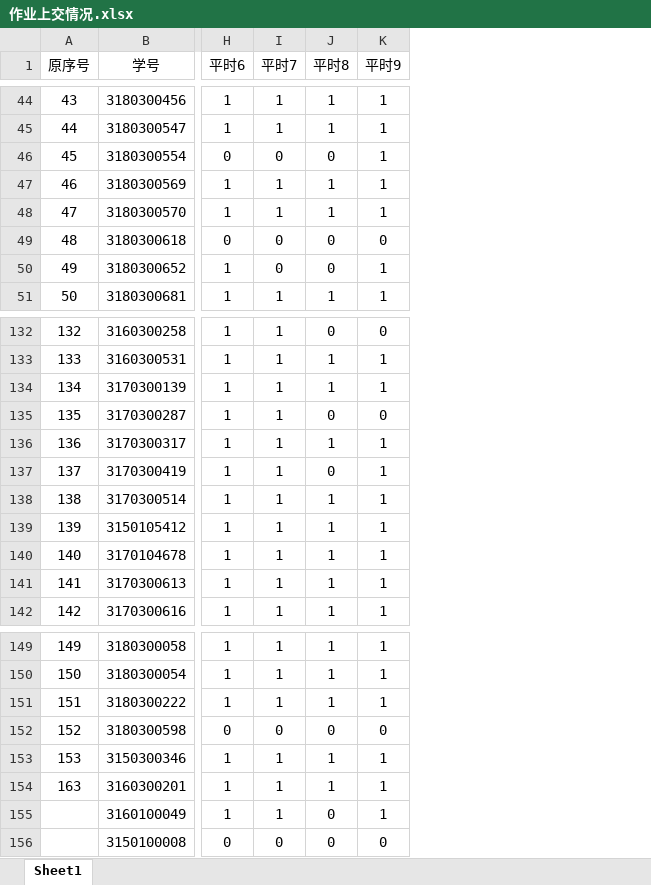
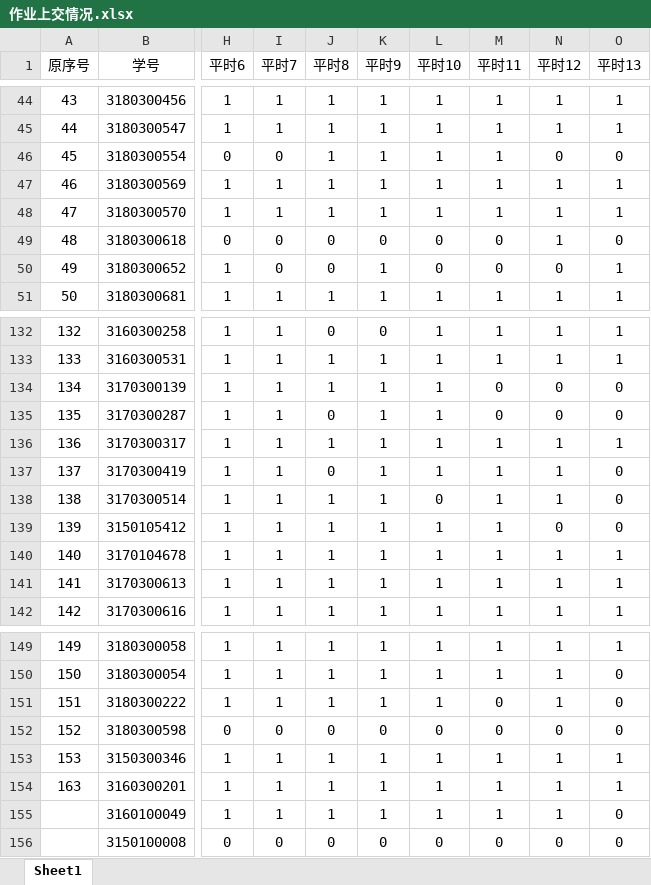
Before and after one commit to Xingbaji/xingbaji.github.io, an Excel workbook: files/作业上交情况.xlsx, sheet Sheet1, drawn as a sheet; only a part is shown, gaps mark what is left out; values as stored, in another font and other column widths than the file's, no borders; the diff covers the shown part only; the diff names each change by its address in the sheet, - before the commit and + after, or states it on an @@ line.

```diff
--- a/files/作业上交情况.xlsx (sheet Sheet1)
+++ b/files/作业上交情况.xlsx (sheet Sheet1)
+column L (平时10), rows 44-51: 1 | 1 | 1 | 1 | 1 | 0 | 0 | 1; rows 132-142: 1 | 1 | 1 | 1 | 1 | 1 | 0 | 1 | 1 | 1 | 1; rows 149-156: 1 | 1 | 1 | 0 | 1 | 1 | 1 | 0
+column M (平时11), rows 44-51: 1 | 1 | 1 | 1 | 1 | 0 | 0 | 1; rows 132-142: 1 | 1 | 0 | 0 | 1 | 1 | 1 | 1 | 1 | 1 | 1; rows 149-156: 1 | 1 | 0 | 0 | 1 | 1 | 1 | 0
+column N (平时12), rows 44-51: 1 | 1 | 0 | 1 | 1 | 1 | 0 | 1; rows 132-142: 1 | 1 | 0 | 0 | 1 | 1 | 1 | 0 | 1 | 1 | 1; rows 149-156: 1 | 1 | 1 | 0 | 1 | 1 | 1 | 0
+column O (平时13), rows 44-51: 1 | 1 | 0 | 1 | 1 | 0 | 1 | 1; rows 132-142: 1 | 1 | 0 | 0 | 1 | 0 | 0 | 0 | 1 | 1 | 1; rows 149-156: 1 | 0 | 0 | 0 | 1 | 1 | 0 | 0
-J46 (平时8): 0
+J46 (平时8): 1
-K135 (平时9): 0
+K135 (平时9): 1
-J155 (平时8): 0
+J155 (平时8): 1
```
Also changed, not shown: 13 edited cells elsewhere in this sheet.
